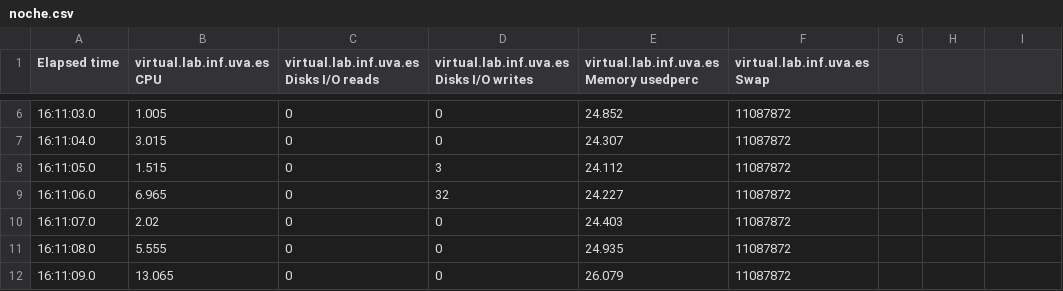
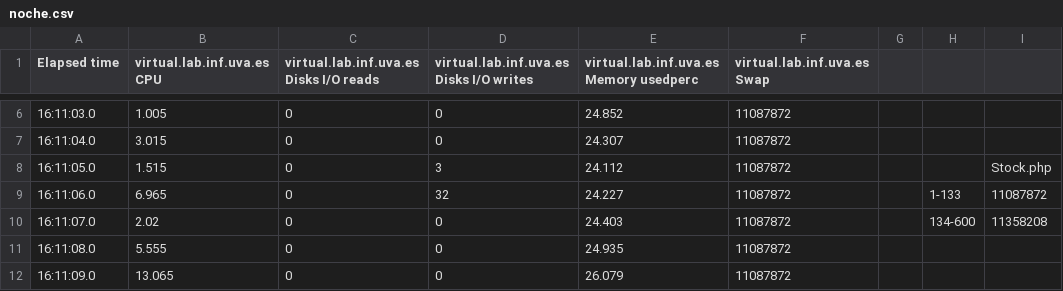
Before and after one commit to HylianPablo/ERSS, a CSV file: MEDIASBUENAS/Parte3_Z/160/noche.csv, drawn as a sheet; only a part is shown, gaps mark what is left out; the diff names each change by its address in the sheet, - before the commit and + after, or states it on an @@ line.

```diff
--- a/MEDIASBUENAS/Parte3_Z/160/noche.csv
+++ b/MEDIASBUENAS/Parte3_Z/160/noche.csv
-I8: (empty)
+I8: Stock.php
-H9: (empty)
+H9: 1-133
-I9: (empty)
+I9: 11087872
-H10: (empty)
+H10: 134-600
-I10: (empty)
+I10: 11358208
```
Also changed, not shown: 1 other file.
